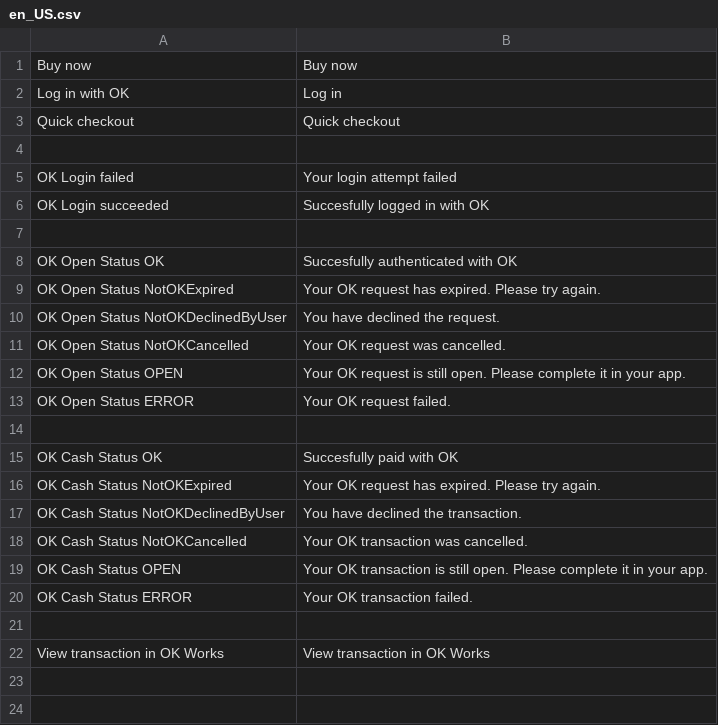
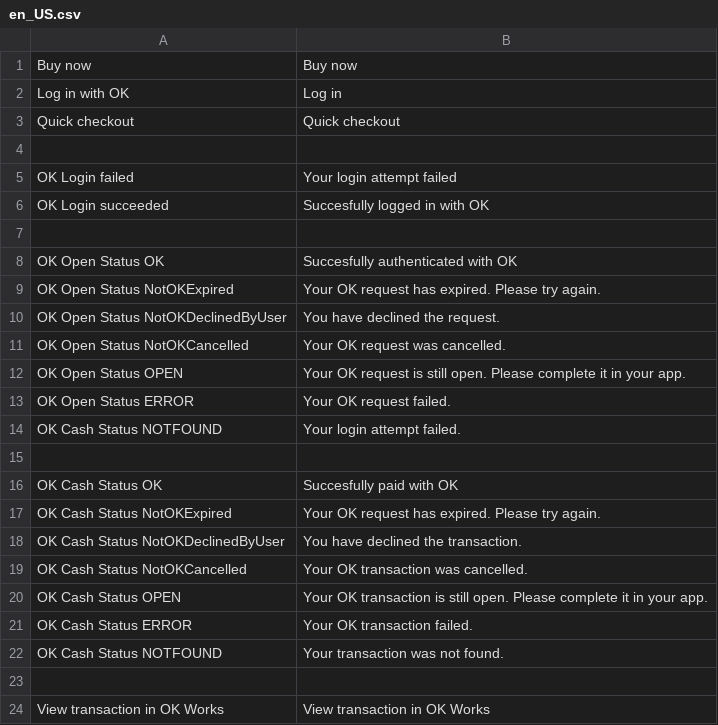
Before and after one commit to okitcom/ok-lib-magento-2, a CSV file: i18n/en_US.csv, drawn as a sheet; the diff names each change by its address in the sheet, - before the commit and + after, or states it on an @@ line.

Commit message:
Add documentation to model Handle open/cash OK api error when token is unknown

```diff
--- a/i18n/en_US.csv
+++ b/i18n/en_US.csv
+row 14: OK Cash Status NOTFOUND | Your login attempt failed.
+row 22: OK Cash Status NOTFOUND | Your transaction was not found.
```
Also changed, not shown: 4 other files.
